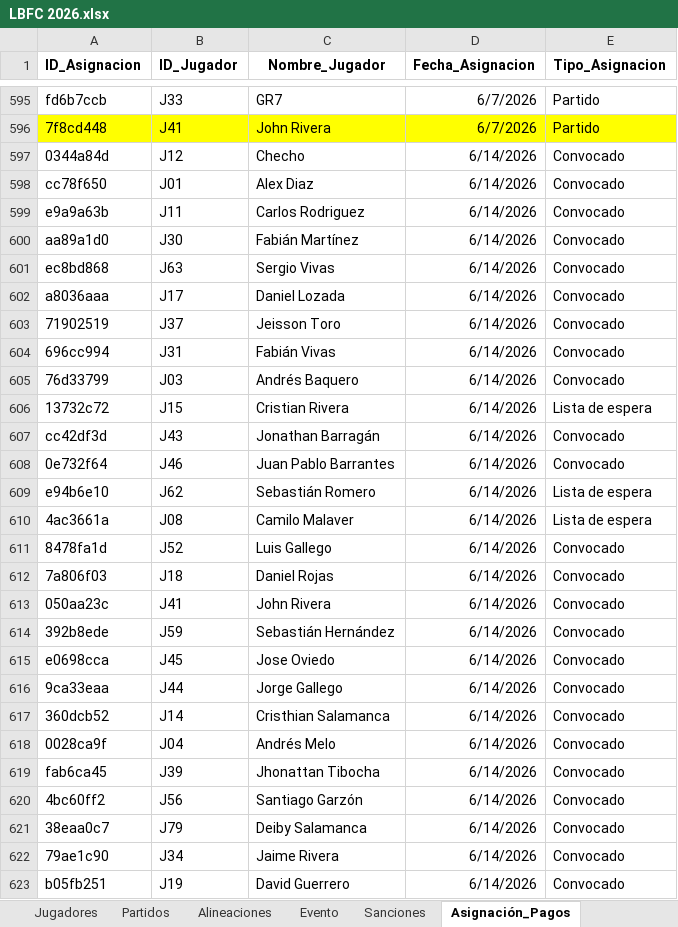
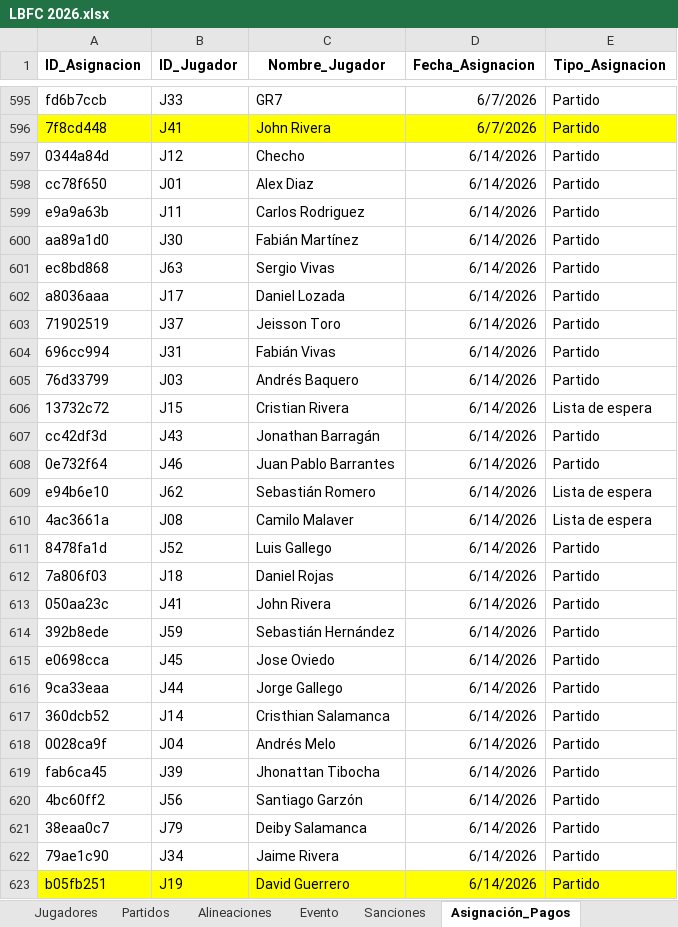
Before and after one commit to Giovanni-rengifo/lbfc-web, an Excel workbook: LBFC 2026.xlsx, sheet Asignación_Pagos, drawn as a sheet; only a part is shown, gaps mark what is left out; values as stored, in another font and other column widths than the file's, no borders; charts and pictures not drawn; the diff names each change by its address in the sheet, - before the commit and + after, or states it on an @@ line.

Commit message:
Update LBFC 2026.xlsx

```diff
--- a/LBFC 2026.xlsx (sheet Asignación_Pagos)
+++ b/LBFC 2026.xlsx (sheet Asignación_Pagos)
-E597:E605 (Tipo_Asignacion): Convocado
+E597:E605 (Tipo_Asignacion): Partido
-E607:E608 (Tipo_Asignacion): Convocado
+E607:E608 (Tipo_Asignacion): Partido
-E611:E623 (Tipo_Asignacion): Convocado
+E611:E623 (Tipo_Asignacion): Partido
-A623:E623 fill: none
+A623:E623 fill: #FFFF00
```
